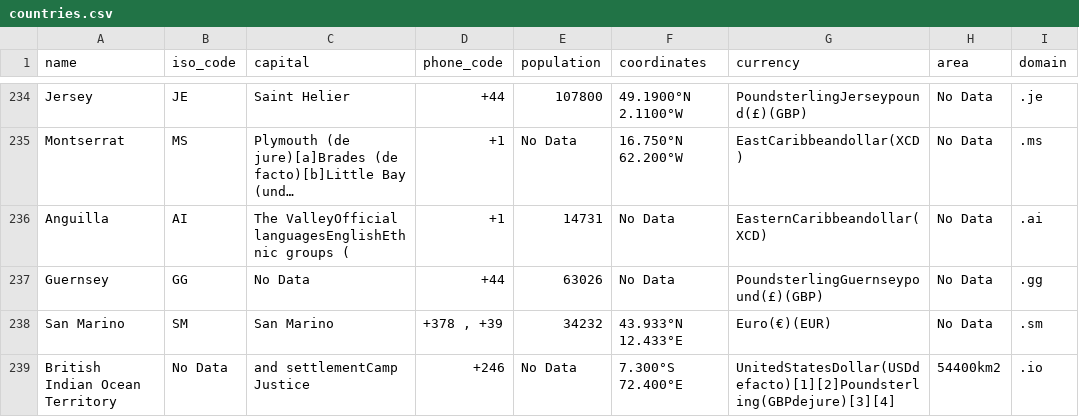
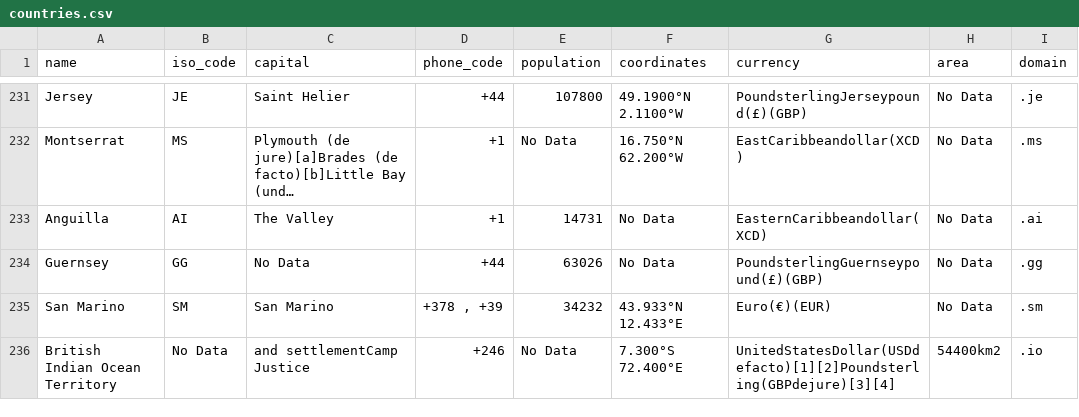
Before and after one commit to SakoDroid/countries, a CSV file: countries.csv, drawn as a sheet; only a part is shown, gaps mark what is left out; long unchanged cells end in …; addresses are those after the commit; the diff covers the shown part only; the diff names each change by its address in the sheet, - before the commit and + after, or states it on an @@ line.

```diff
--- a/countries.csv
+++ b/countries.csv
-C233 (capital): The ValleyOfficial languagesEnglishEthnic groups (
+C233 (capital): The Valley
```
Also changed, not shown: 3 removed rows and 17 edited cells elsewhere in this file.
